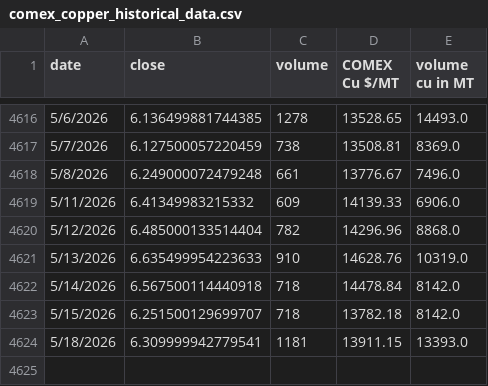
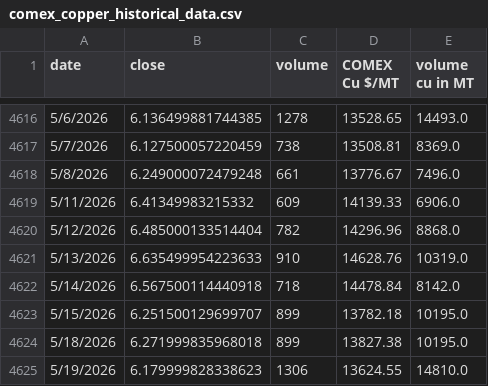
Before and after one commit to rahulmohamw/COMEX_scrap_v1, a CSV file: comex_copper_historical_data.csv, drawn as a sheet; only a part is shown, gaps mark what is left out.

```diff
--- a/comex_copper_historical_data.csv
+++ b/comex_copper_historical_data.csv
@@ -4622,3 +4622,4 @@ date,close,volume,COMEX Cu $/MT,volume cu in MT
 5/14/2026,6.567500114440918,718,14478.84,8142.0
-5/15/2026,6.251500129699707,718,13782.18,8142.0
-5/18/2026,6.309999942779541,1181,13911.15,13393.0
+5/15/2026,6.251500129699707,899,13782.18,10195.0
+5/18/2026,6.271999835968018,899,13827.38,10195.0
+5/19/2026,6.179999828338623,1306,13624.55,14810.0
```
